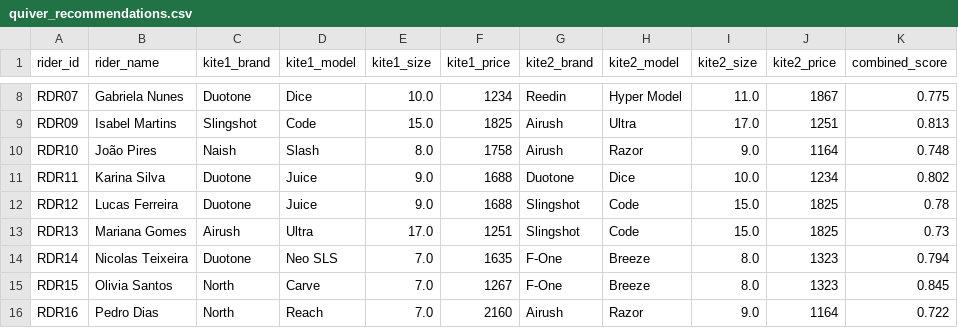
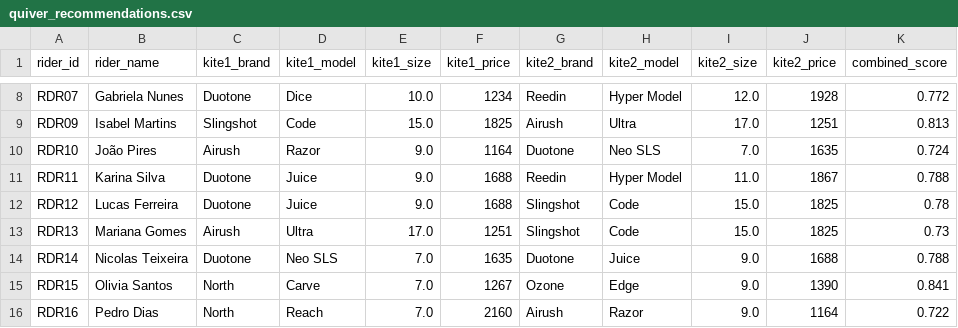
Before and after one commit to emilly-kelda/pipeline-ideal-kite, a CSV file: outputs/quiver_recommendations.csv, drawn as a sheet; only a part is shown, gaps mark what is left out; the diff covers the shown part only; the diff names each change by its address in the sheet, - before the commit and + after, or states it on an @@ line.

Commit message:
fix: enforce minimum 2m² size difference in quiver pairs

```diff
--- a/outputs/quiver_recommendations.csv
+++ b/outputs/quiver_recommendations.csv
-I8 (kite2_size): 11.0
+I8 (kite2_size): 12.0
-J8 (kite2_price): 1867
+J8 (kite2_price): 1928
-K8 (combined_score): 0.775
+K8 (combined_score): 0.772
-C10 (kite1_brand): Naish
+C10 (kite1_brand): Airush
-D10 (kite1_model): Slash
+D10 (kite1_model): Razor
-E10 (kite1_size): 8.0
+E10 (kite1_size): 9.0
-F10 (kite1_price): 1758
+F10 (kite1_price): 1164
-G10 (kite2_brand): Airush
+G10 (kite2_brand): Duotone
-H10 (kite2_model): Razor
+H10 (kite2_model): Neo SLS
-I10 (kite2_size): 9.0
+I10 (kite2_size): 7.0
-J10 (kite2_price): 1164
+J10 (kite2_price): 1635
-K10 (combined_score): 0.748
+K10 (combined_score): 0.724
-G11 (kite2_brand): Duotone
+G11 (kite2_brand): Reedin
-H11 (kite2_model): Dice
+H11 (kite2_model): Hyper Model
-I11 (kite2_size): 10.0
+I11 (kite2_size): 11.0
-J11 (kite2_price): 1234
+J11 (kite2_price): 1867
-K11 (combined_score): 0.802
+K11 (combined_score): 0.788
-G14 (kite2_brand): F-One
+G14 (kite2_brand): Duotone
-H14 (kite2_model): Breeze
+H14 (kite2_model): Juice
-I14:I15 (kite2_size): 8.0
+I14:I15 (kite2_size): 9.0
-J14 (kite2_price): 1323
+J14 (kite2_price): 1688
-K14 (combined_score): 0.794
+K14 (combined_score): 0.788
-G15 (kite2_brand): F-One
+G15 (kite2_brand): Ozone
-H15 (kite2_model): Breeze
+H15 (kite2_model): Edge
-J15 (kite2_price): 1323
+J15 (kite2_price): 1390
-K15 (combined_score): 0.845
+K15 (combined_score): 0.841
```
Also changed, not shown: 44 edited cells elsewhere in this file, 13 other files.
